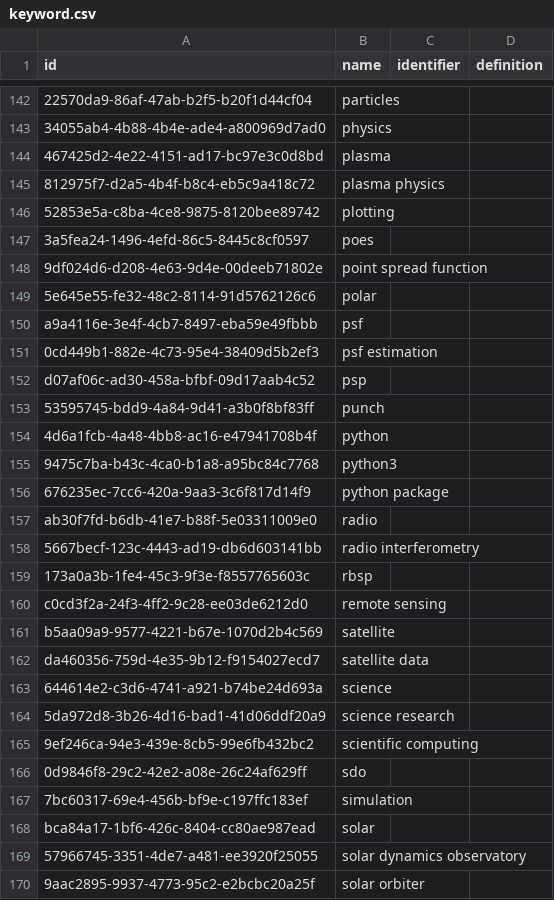
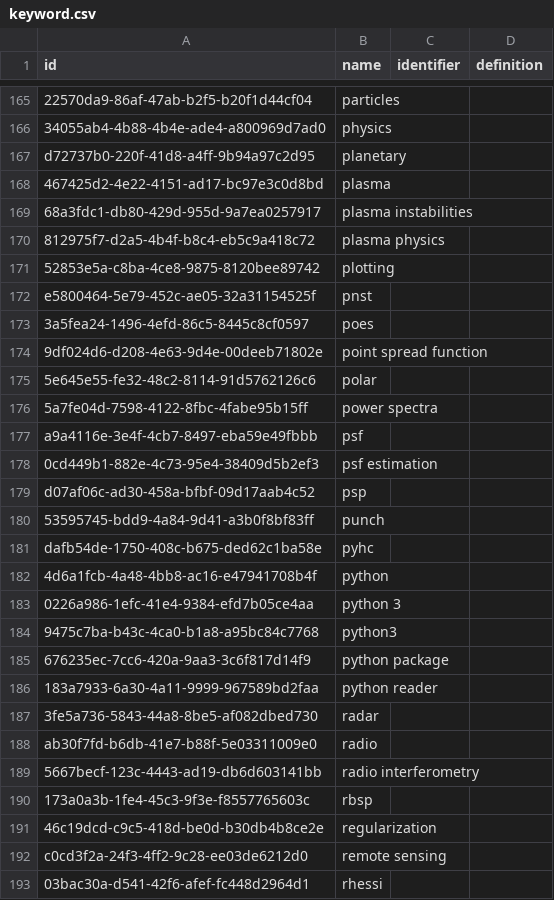
Before and after one commit to Heliophysics-Software-Search-Interface/hssi-website, a CSV file: django/website/config/db/keyword.csv, drawn as a sheet; only a part is shown, gaps mark what is left out; the shorter side is filled out with more unchanged rows; the diff covers the shown part only; the diff names each change by its address in the sheet, - before the commit and + after, or states it on an @@ line.

```diff
--- a/django/website/config/db/keyword.csv
+++ b/django/website/config/db/keyword.csv
+row 167: d72737b0-220f-41d8-a4ff-9b94a97c2d95 | planetary
+row 169: 68a3fdc1-db80-429d-955d-9a7ea0257917 | plasma instabilities
+row 172: e5800464-5e79-452c-ae05-32a31154525f | pnst
+row 176: 5a7fe04d-7598-4122-8fbc-4fabe95b15ff | power spectra
+row 181: dafb54de-1750-408c-b675-ded62c1ba58e | pyhc
+row 183: 0226a986-1efc-41e4-9384-efd7b05ce4aa | python 3
+row 186: 183a7933-6a30-4a11-9999-967589bd2faa | python reader
+row 187: 3fe5a736-5843-44a8-8be5-af082dbed730 | radar
+row 191: 46c19dcd-c9c5-418d-be0d-b30db4b8ce2e | regularization
+row 193: 03bac30a-d541-42f6-afef-fc448d2964d1 | rhessi
```
Also changed, not shown: 39 added rows elsewhere in this file, django/website/config/db/instrument_observatory.csv, django/website/config/db/organization.csv, 11 other files.
